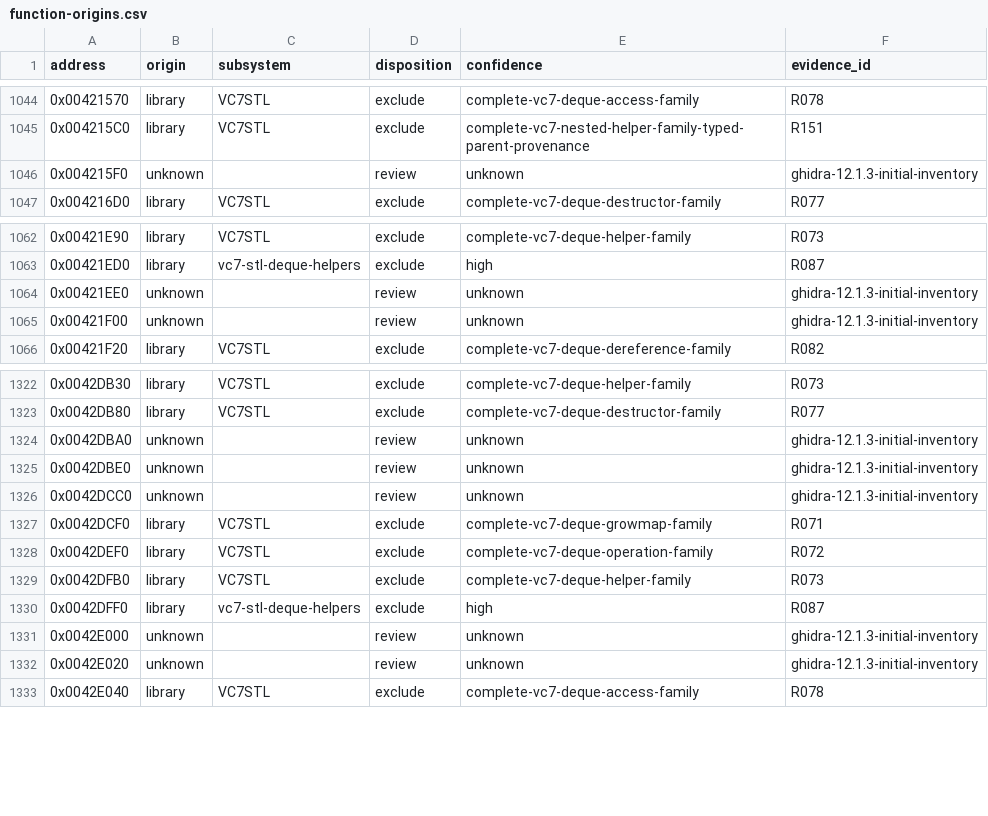
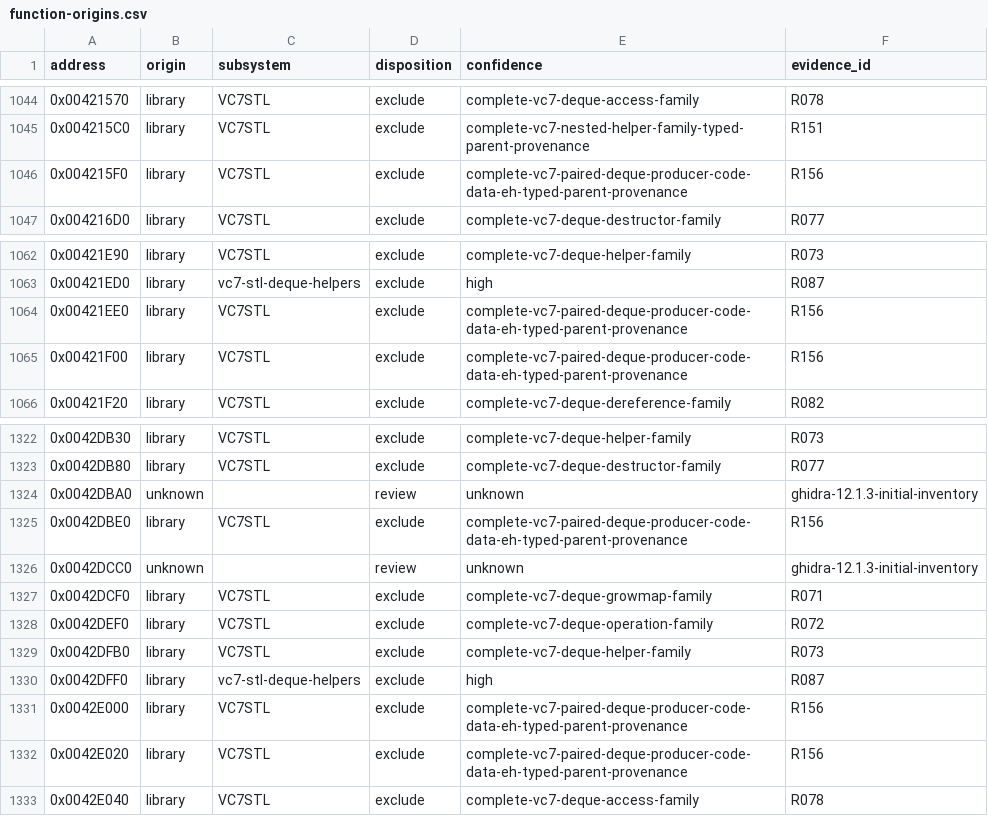
Before and after one commit to N0zoM1z0/th075, a CSV file: config/function-origins.csv, drawn as a sheet; only a part is shown, gaps mark what is left out.

Commit message:
gpt-6.1-sol: review complete paired deque producers

```diff
--- a/config/function-origins.csv
+++ b/config/function-origins.csv
@@ -1045,3 +1045,3 @@ address,origin,subsystem,disposition,confidence,evidence_id
 0x004215C0,library,VC7STL,exclude,complete-vc7-nested-helper-family-typed-parent-provenance,R151
-0x004215F0,unknown,,review,unknown,ghidra-12.1.3-initial-inventory
+0x004215F0,library,VC7STL,exclude,complete-vc7-paired-deque-producer-code-data-eh-typed-parent-provenance,R156
 0x004216D0,library,VC7STL,exclude,complete-vc7-deque-destructor-family,R077
@@ -1063,4 +1063,4 @@ address,origin,subsystem,disposition,confidence,evidence_id
 0x00421ED0,library,vc7-stl-deque-helpers,exclude,high,R087
-0x00421EE0,unknown,,review,unknown,ghidra-12.1.3-initial-inventory
-0x00421F00,unknown,,review,unknown,ghidra-12.1.3-initial-inventory
+0x00421EE0,library,VC7STL,exclude,complete-vc7-paired-deque-producer-code-data-eh-typed-parent-provenance,R156
+0x00421F00,library,VC7STL,exclude,complete-vc7-paired-deque-producer-code-data-eh-typed-parent-provenance,R156
 0x00421F20,library,VC7STL,exclude,complete-vc7-deque-dereference-family,R082
@@ -1324,3 +1324,3 @@ address,origin,subsystem,disposition,confidence,evidence_id
 0x0042DBA0,unknown,,review,unknown,ghidra-12.1.3-initial-inventory
-0x0042DBE0,unknown,,review,unknown,ghidra-12.1.3-initial-inventory
+0x0042DBE0,library,VC7STL,exclude,complete-vc7-paired-deque-producer-code-data-eh-typed-parent-provenance,R156
 0x0042DCC0,unknown,,review,unknown,ghidra-12.1.3-initial-inventory
@@ -1330,4 +1330,4 @@ address,origin,subsystem,disposition,confidence,evidence_id
 0x0042DFF0,library,vc7-stl-deque-helpers,exclude,high,R087
-0x0042E000,unknown,,review,unknown,ghidra-12.1.3-initial-inventory
-0x0042E020,unknown,,review,unknown,ghidra-12.1.3-initial-inventory
+0x0042E000,library,VC7STL,exclude,complete-vc7-paired-deque-producer-code-data-eh-typed-parent-provenance,R156
+0x0042E020,library,VC7STL,exclude,complete-vc7-paired-deque-producer-code-data-eh-typed-parent-provenance,R156
 0x0042E040,library,VC7STL,exclude,complete-vc7-deque-access-family,R078
```
Also changed, not shown: 10 other files.
